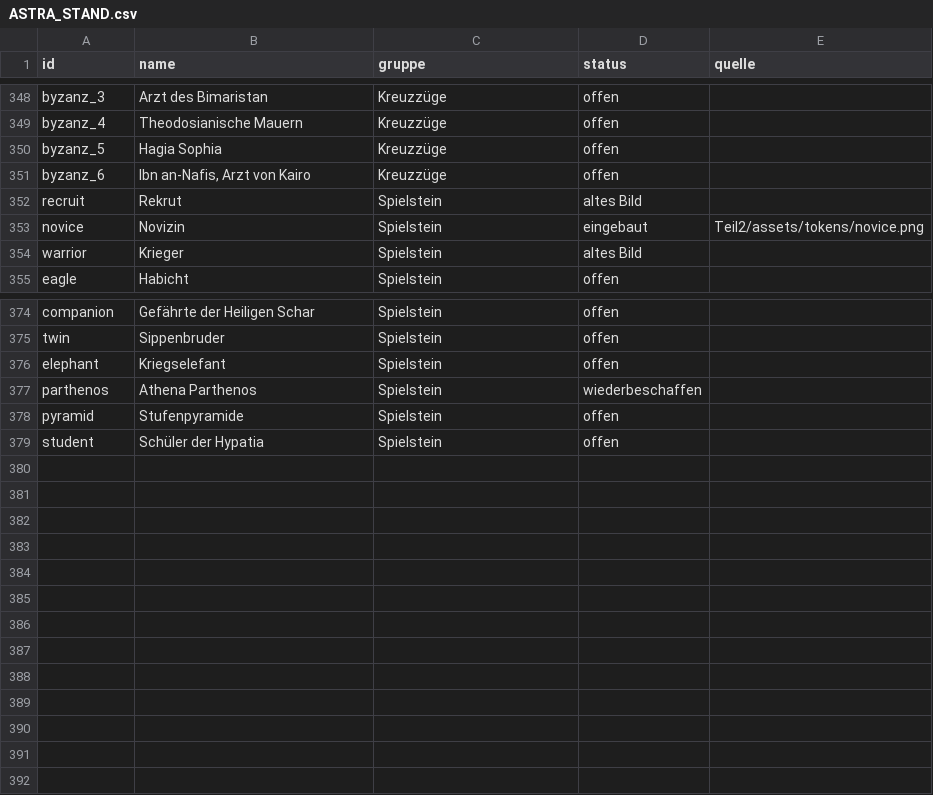
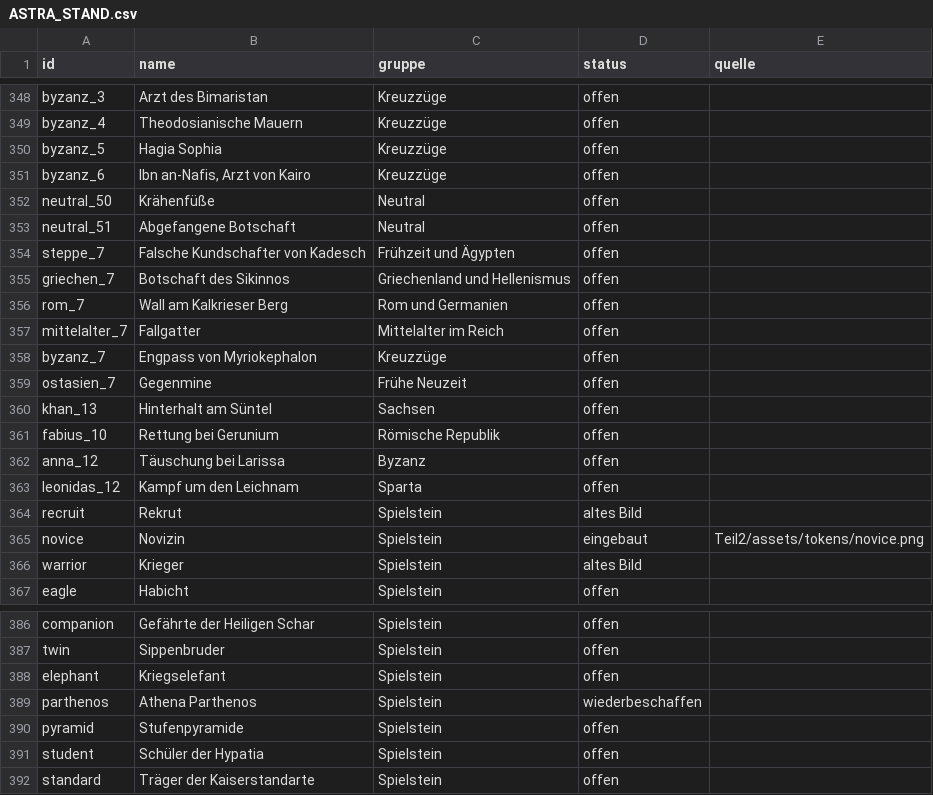
Before and after one commit to ProjectPyTales/Aeterna_Hauptspiel, a CSV file: ungenutzte_assets/ASTRA_STAND.csv, drawn as a sheet; only a part is shown, gaps mark what is left out; the diff names each change by its address in the sheet, - before the commit and + after, or states it on an @@ line.

```diff
--- a/ungenutzte_assets/ASTRA_STAND.csv
+++ b/ungenutzte_assets/ASTRA_STAND.csv
+row 352: neutral_50 | Krähenfüße | Neutral | offen
+row 353: neutral_51 | Abgefangene Botschaft | Neutral | offen
+row 354: steppe_7 | Falsche Kundschafter von Kadesch | Frühzeit und Ägypten | offen
+row 355: griechen_7 | Botschaft des Sikinnos | Griechenland und Hellenismus | offen
+row 356: rom_7 | Wall am Kalkrieser Berg | Rom und Germanien | offen
+row 357: mittelalter_7 | Fallgatter | Mittelalter im Reich | offen
+row 358: byzanz_7 | Engpass von Myriokephalon | Kreuzzüge | offen
+row 359: ostasien_7 | Gegenmine | Frühe Neuzeit | offen
+row 360: khan_13 | Hinterhalt am Süntel | Sachsen | offen
+row 361: fabius_10 | Rettung bei Gerunium | Römische Republik | offen
+row 362: anna_12 | Täuschung bei Larissa | Byzanz | offen
+row 363: leonidas_12 | Kampf um den Leichnam | Sparta | offen
+row 392: standard | Träger der Kaiserstandarte | Spielstein | offen
```
Also changed, not shown: 25 other files.
